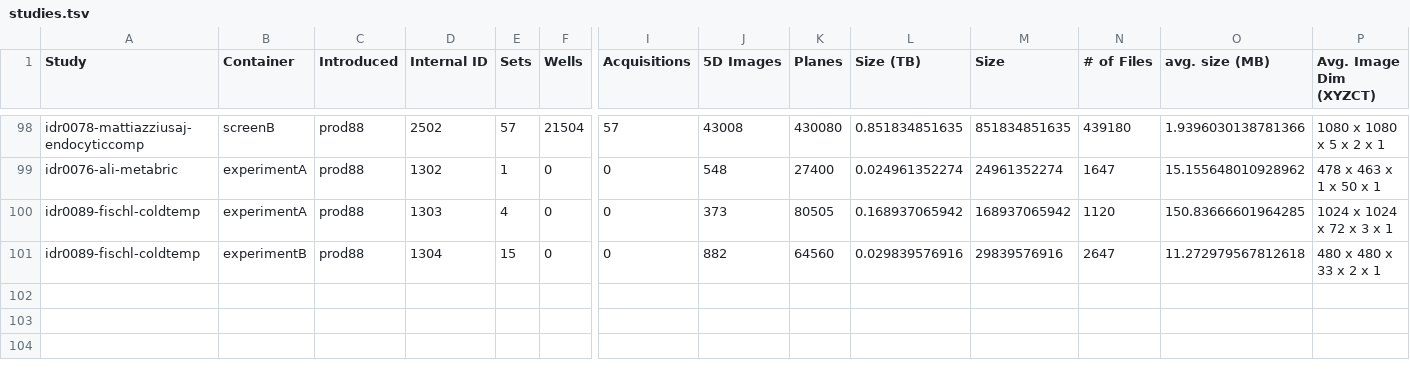
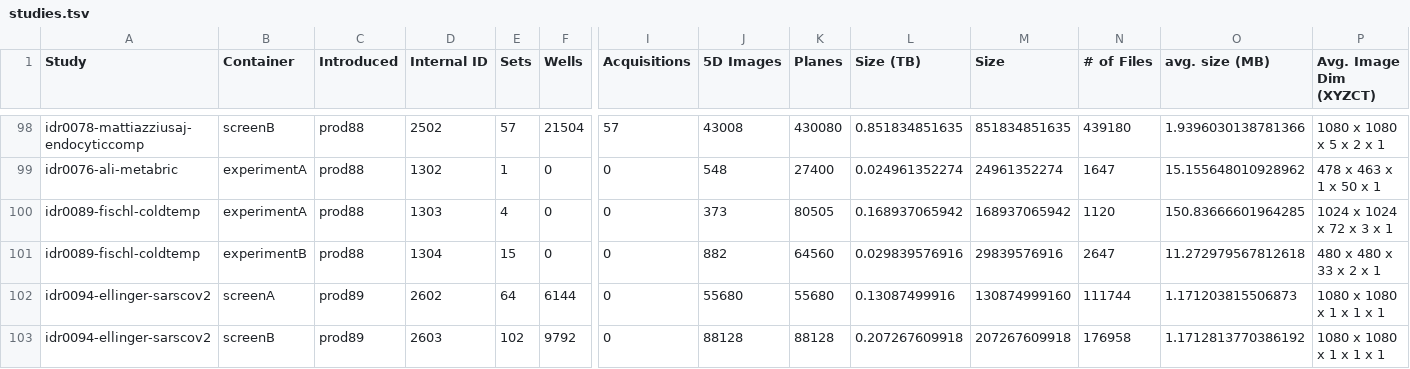
Before and after one commit to IDR/idr.openmicroscopy.org, a TSV file: _data/studies.tsv, drawn as a sheet; only a part is shown, gaps mark what is left out; rows hold the shown columns only; the diff names each change by its address in the sheet, - before the commit and + after, or states it on an @@ line.

Commit message:
Add stats for idr0094 to studies.tsv

```diff
--- a/_data/studies.tsv
+++ b/_data/studies.tsv
+row 102: idr0094-ellinger-sarscov2 | screenA | prod89 | 2602 | 64 | 6144 | 0 | 55680 | 55680 | 0.13087499916 | 130874999160 | 111744 | 1.171203815506873 | 1080 x 1080 x 1 x 1 x 1
+row 103: idr0094-ellinger-sarscov2 | screenB | prod89 | 2603 | 102 | 9792 | 0 | 88128 | 88128 | 0.207267609918 | 207267609918 | 176958 | 1.1712813770386192 | 1080 x 1080 x 1 x 1 x 1
```
